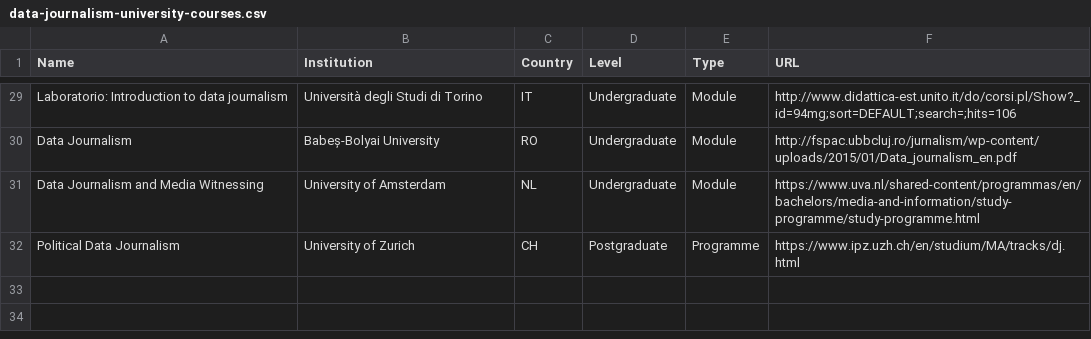
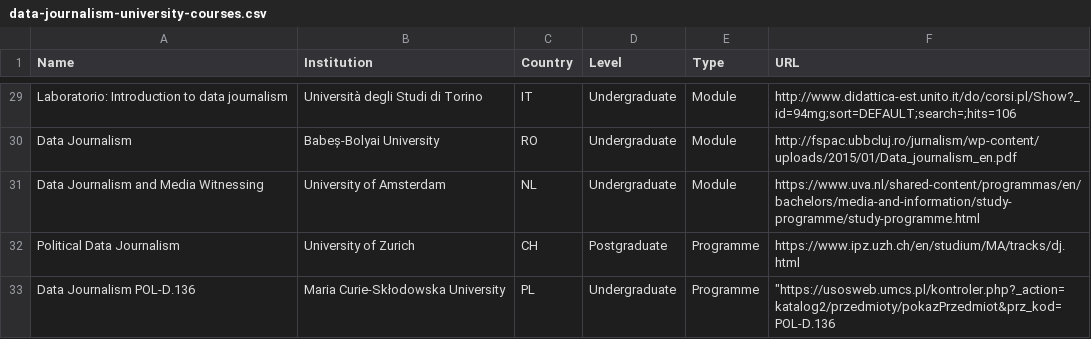
Before and after one commit to jwyg/data-journalism-courses, a CSV file: data-journalism-university-courses.csv, drawn as a sheet; only a part is shown, gaps mark what is left out; the diff names each change by its address in the sheet, - before the commit and + after, or states it on an @@ line.

Commit message:
Added course from PL

```diff
--- a/data-journalism-university-courses.csv
+++ b/data-journalism-university-courses.csv
+row 33: Data Journalism POL-D.136 | Maria Curie-Skłodowska University | PL | Undergraduate | Programme | "https://usosweb.umcs.pl/kontroler.php?_action=katalog2/przedmioty/pokazPrzedmiot&prz_kod=POL-D.136
```
